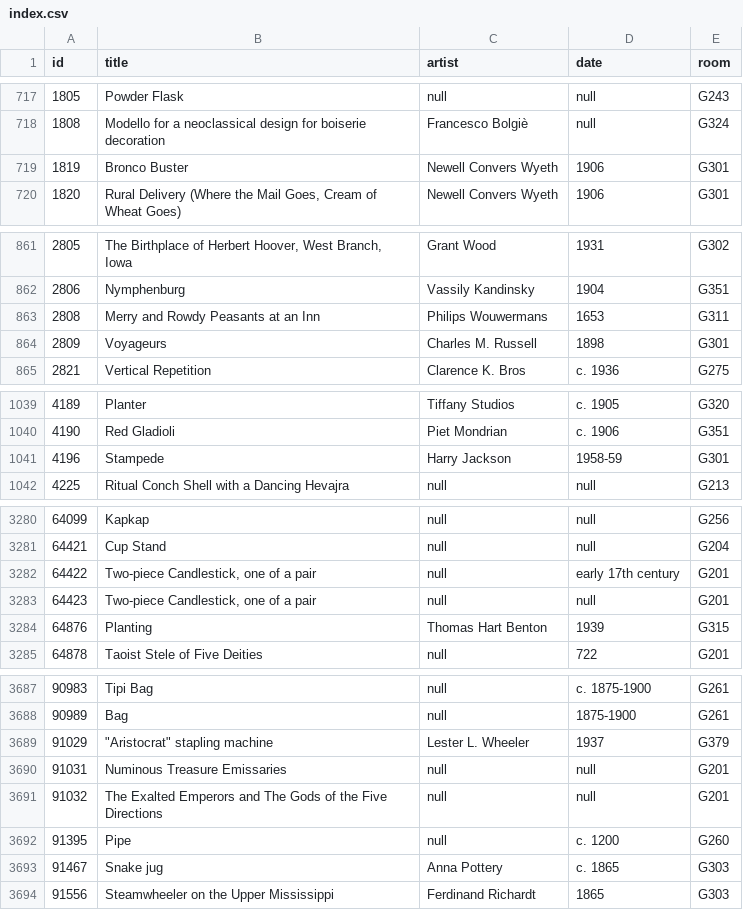
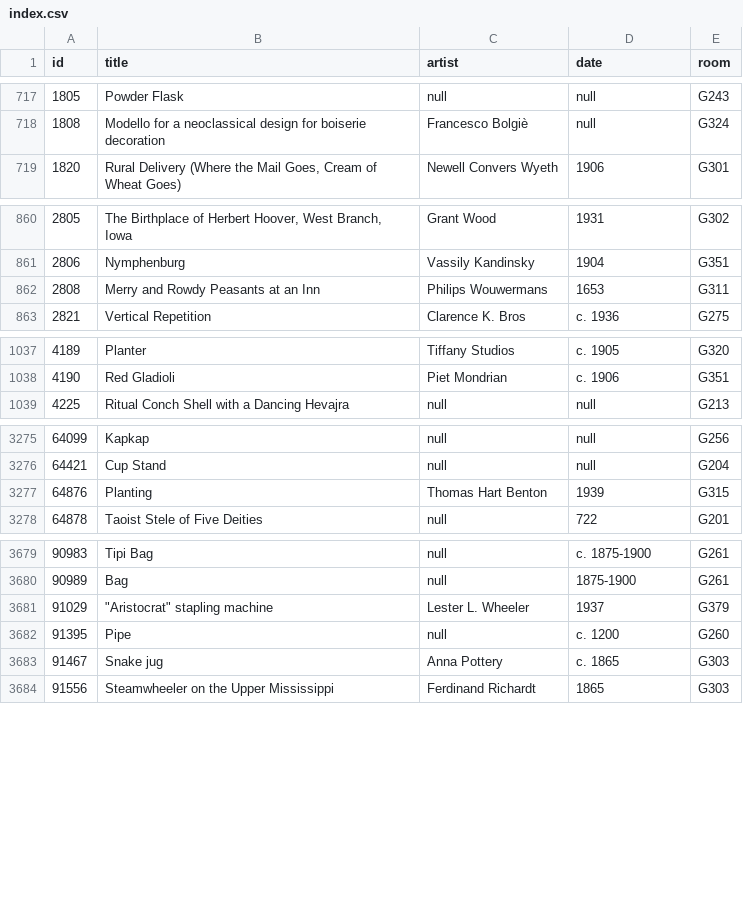
Before and after one commit to miabot/galleries.csv, a CSV file: index.csv, drawn as a sheet; only a part is shown, gaps mark what is left out; the diff covers the shown part only; the diff names each change by its address in the sheet, - before the commit and + after, or states it on an @@ line.

```diff
--- a/index.csv
+++ b/index.csv
-row 719: 1819 | Bronco Buster | Newell Convers Wyeth | 1906 | G301
-row 864: 2809 | Voyageurs | Charles M. Russell | 1898 | G301
-row 1041: 4196 | Stampede | Harry Jackson | 1958-59 | G301
-row 3282: 64422 | Two-piece Candlestick, one of a pair | null | early 17th century | G201
-row 3283: 64423 | Two-piece Candlestick, one of a pair | null | null | G201
-row 3690: 91031 | Numinous Treasure Emissaries | null | null | G201
-row 3691: 91032 | The Exalted Emperors and The Gods of the Five Directions | null | null | G201
```
Also changed, not shown: 4 removed rows elsewhere in this file, galleries/201.csv, galleries/301.csv, 1 other file.
